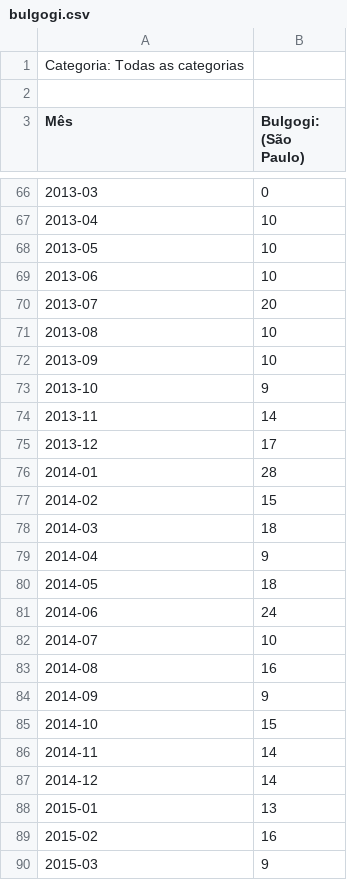
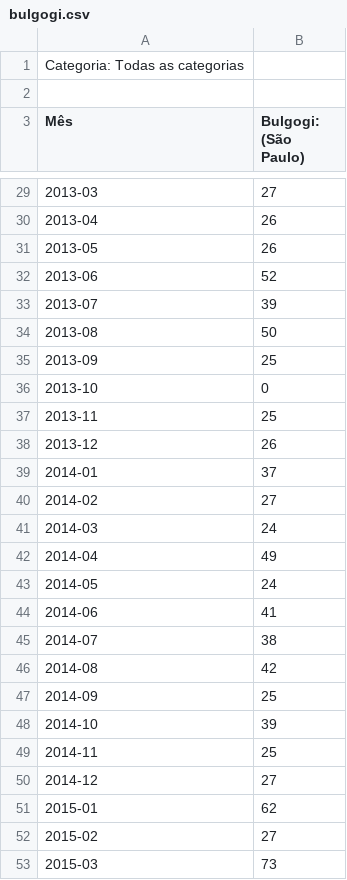
Before and after one commit to ffrazatto/Coursera_Capstone, a CSV file: Data/bulgogi.csv, drawn as a sheet; only a part is shown, gaps mark what is left out; the diff covers the shown part only.

```diff
--- a/Data/bulgogi.csv
+++ b/Data/bulgogi.csv
@@ -66,25 +29,25 @@ Mês,Bulgogi: (São Paulo)
-2013-03,0
-2013-04,10
-2013-05,10
-2013-06,10
-2013-07,20
-2013-08,10
-2013-09,10
-2013-10,9
-2013-11,14
-2013-12,17
-2014-01,28
-2014-02,15
-2014-03,18
-2014-04,9
-2014-05,18
-2014-06,24
-2014-07,10
-2014-08,16
-2014-09,9
-2014-10,15
-2014-11,14
-2014-12,14
-2015-01,13
-2015-02,16
-2015-03,9
+2013-03,27
+2013-04,26
+2013-05,26
+2013-06,52
+2013-07,39
+2013-08,50
+2013-09,25
+2013-10,0
+2013-11,25
+2013-12,26
+2014-01,37
+2014-02,27
+2014-03,24
+2014-04,49
+2014-05,24
+2014-06,41
+2014-07,38
+2014-08,42
+2014-09,25
+2014-10,39
+2014-11,25
+2014-12,27
+2015-01,62
+2015-02,27
+2015-03,73
```
Also changed, not shown: 37 removed rows and 83 edited cells elsewhere in this file, Data/kbbq.csv, Data/kcuisine.csv, 1 other file.
